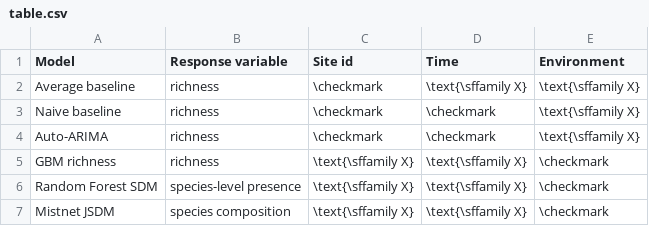
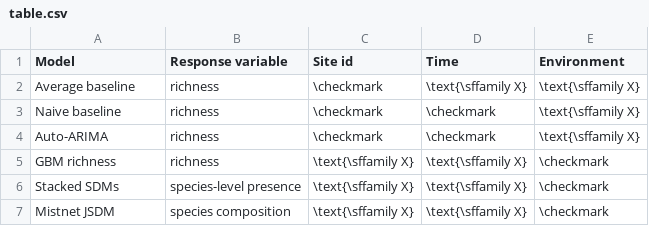
Before and after one commit to weecology/bbs-forecasting, a CSV file: figures/table.csv, drawn as a sheet.

Commit message:
add (incomplete) figures & table as well

```diff
--- a/figures/table.csv
+++ b/figures/table.csv
@@ -5,3 +5,3 @@ Auto-ARIMA,richness,\checkmark,\checkmark,\text{\sffamily X}
 GBM richness,richness,\text{\sffamily X},\text{\sffamily X},\checkmark
-Random Forest SDM,species-level presence,\text{\sffamily X},\text{\sffamily X},\checkmark
+Stacked SDMs,species-level presence,\text{\sffamily X},\text{\sffamily X},\checkmark
 Mistnet JSDM,species composition,\text{\sffamily X},\text{\sffamily X},\checkmark
```
Also changed, not shown: 7 other files.
